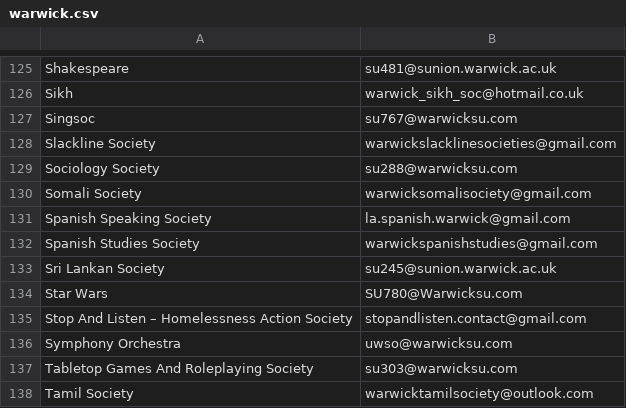
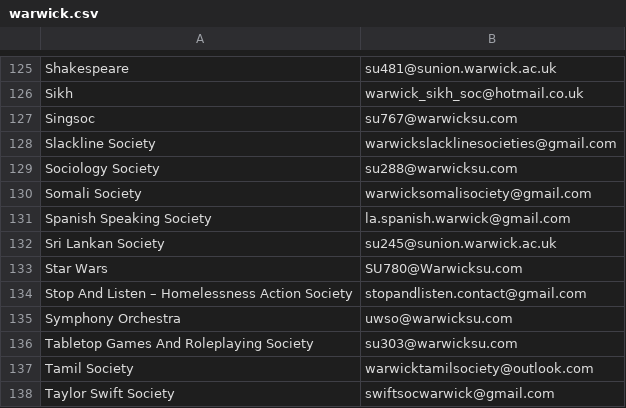
Before and after one commit to kcsoc/society-email-scrape, a CSV file: docs/output/warwick.csv, drawn as a sheet; only a part is shown, gaps mark what is left out; the shorter side is filled out with more unchanged rows; the diff names each change by its address in the sheet, - before the commit and + after, or states it on an @@ line.

```diff
--- a/docs/output/warwick.csv
+++ b/docs/output/warwick.csv
-row 132: Spanish Studies Society | warwickspanishstudies@gmail.com
```
Also changed, not shown: docs/output/aston.csv, docs/output/cardiff.csv, 3 other files.
